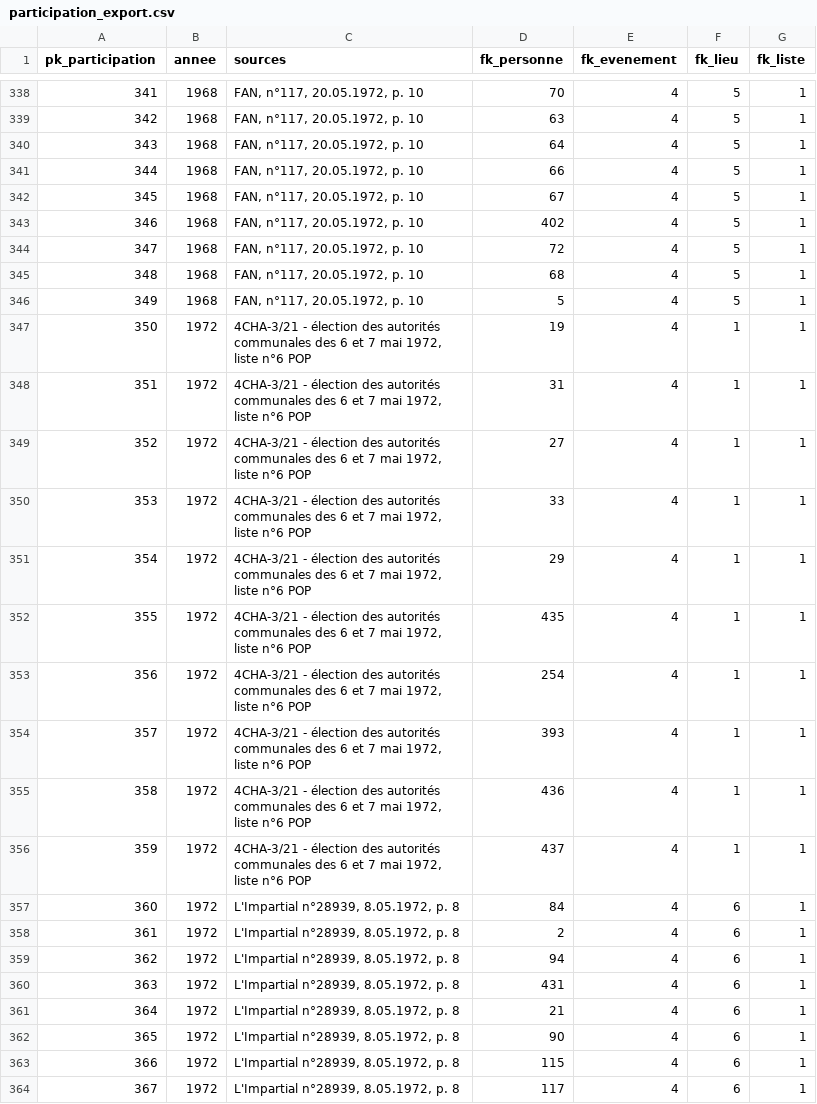
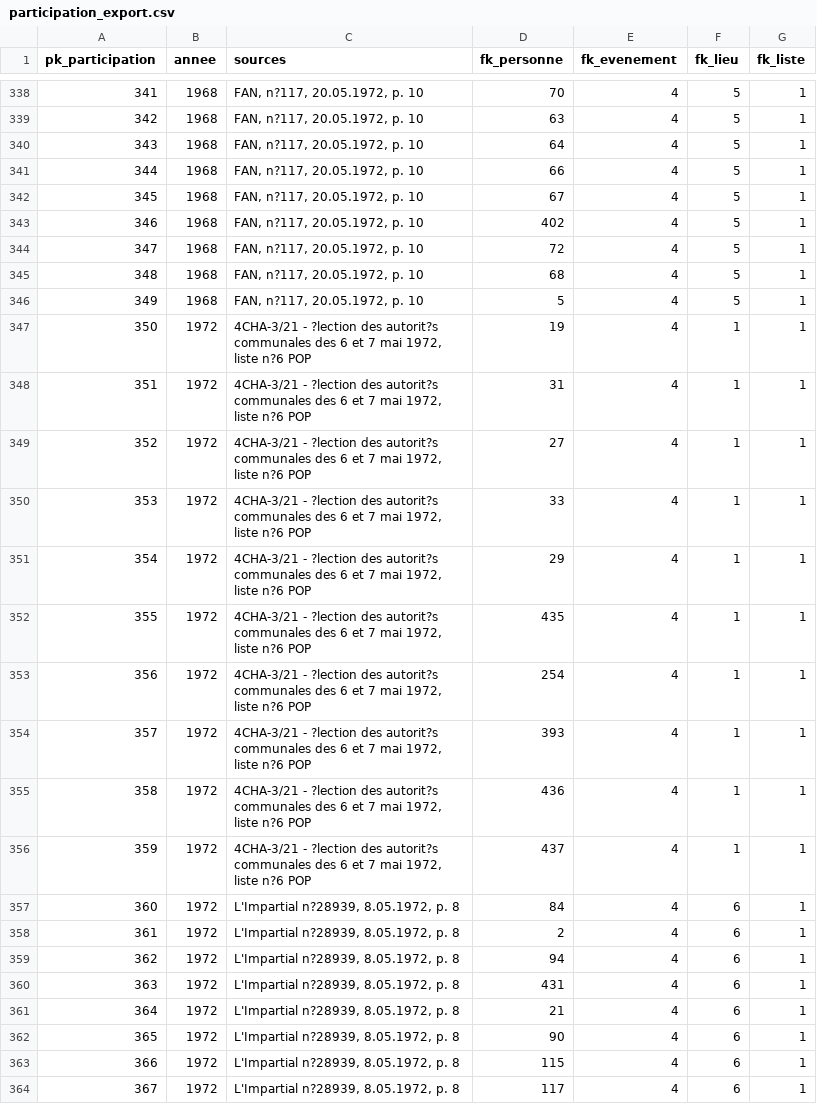
Before and after one commit to Zenderl/memoire_POP, a CSV file: data/export_tables/participation_export.csv, drawn as a sheet; only a part is shown, gaps mark what is left out; the diff covers the shown part only.

```diff
--- a/data/export_tables/participation_export.csv
+++ b/data/export_tables/participation_export.csv
@@ -345,27 +345,27 @@ pk_participation;annee;sources;fk_personne;fk_evenement;fk_lieu;fk_liste
-341;1968;FAN, n°117, 20.05.1972, p. 10;70;4;5;1
-342;1968;FAN, n°117, 20.05.1972, p. 10;63;4;5;1
-343;1968;FAN, n°117, 20.05.1972, p. 10;64;4;5;1
-344;1968;FAN, n°117, 20.05.1972, p. 10;66;4;5;1
-345;1968;FAN, n°117, 20.05.1972, p. 10;67;4;5;1
-346;1968;FAN, n°117, 20.05.1972, p. 10;402;4;5;1
-347;1968;FAN, n°117, 20.05.1972, p. 10;72;4;5;1
-348;1968;FAN, n°117, 20.05.1972, p. 10;68;4;5;1
-349;1968;FAN, n°117, 20.05.1972, p. 10;5;4;5;1
-350;1972;4CHA-3/21 - élection des autorités communales des 6 et 7 mai 1972, liste n°6 POP;19;4;1;1
-351;1972;4CHA-3/21 - élection des autorités communales des 6 et 7 mai 1972, liste n°6 POP;31;4;1;1
-352;1972;4CHA-3/21 - élection des autorités communales des 6 et 7 mai 1972, liste n°6 POP;27;4;1;1
-353;1972;4CHA-3/21 - élection des autorités communales des 6 et 7 mai 1972, liste n°6 POP;33;4;1;1
-354;1972;4CHA-3/21 - élection des autorités communales des 6 et 7 mai 1972, liste n°6 POP;29;4;1;1
-355;1972;4CHA-3/21 - élection des autorités communales des 6 et 7 mai 1972, liste n°6 POP;435;4;1;1
-356;1972;4CHA-3/21 - élection des autorités communales des 6 et 7 mai 1972, liste n°6 POP;254;4;1;1
-357;1972;4CHA-3/21 - élection des autorités communales des 6 et 7 mai 1972, liste n°6 POP;393;4;1;1
-358;1972;4CHA-3/21 - élection des autorités communales des 6 et 7 mai 1972, liste n°6 POP;436;4;1;1
-359;1972;4CHA-3/21 - élection des autorités communales des 6 et 7 mai 1972, liste n°6 POP;437;4;1;1
-360;1972;L'Impartial n°28939, 8.05.1972, p. 8;84;4;6;1
-361;1972;L'Impartial n°28939, 8.05.1972, p. 8;2;4;6;1
-362;1972;L'Impartial n°28939, 8.05.1972, p. 8;94;4;6;1
-363;1972;L'Impartial n°28939, 8.05.1972, p. 8;431;4;6;1
-364;1972;L'Impartial n°28939, 8.05.1972, p. 8;21;4;6;1
-365;1972;L'Impartial n°28939, 8.05.1972, p. 8;90;4;6;1
-366;1972;L'Impartial n°28939, 8.05.1972, p. 8;115;4;6;1
-367;1972;L'Impartial n°28939, 8.05.1972, p. 8;117;4;6;1
+341;1968;FAN, n?117, 20.05.1972, p. 10;70;4;5;1
+342;1968;FAN, n?117, 20.05.1972, p. 10;63;4;5;1
+343;1968;FAN, n?117, 20.05.1972, p. 10;64;4;5;1
+344;1968;FAN, n?117, 20.05.1972, p. 10;66;4;5;1
+345;1968;FAN, n?117, 20.05.1972, p. 10;67;4;5;1
+346;1968;FAN, n?117, 20.05.1972, p. 10;402;4;5;1
+347;1968;FAN, n?117, 20.05.1972, p. 10;72;4;5;1
+348;1968;FAN, n?117, 20.05.1972, p. 10;68;4;5;1
+349;1968;FAN, n?117, 20.05.1972, p. 10;5;4;5;1
+350;1972;4CHA-3/21 - ?lection des autorit?s communales des 6 et 7 mai 1972, liste n?6 POP;19;4;1;1
+351;1972;4CHA-3/21 - ?lection des autorit?s communales des 6 et 7 mai 1972, liste n?6 POP;31;4;1;1
+352;1972;4CHA-3/21 - ?lection des autorit?s communales des 6 et 7 mai 1972, liste n?6 POP;27;4;1;1
+353;1972;4CHA-3/21 - ?lection des autorit?s communales des 6 et 7 mai 1972, liste n?6 POP;33;4;1;1
+354;1972;4CHA-3/21 - ?lection des autorit?s communales des 6 et 7 mai 1972, liste n?6 POP;29;4;1;1
+355;1972;4CHA-3/21 - ?lection des autorit?s communales des 6 et 7 mai 1972, liste n?6 POP;435;4;1;1
+356;1972;4CHA-3/21 - ?lection des autorit?s communales des 6 et 7 mai 1972, liste n?6 POP;254;4;1;1
+357;1972;4CHA-3/21 - ?lection des autorit?s communales des 6 et 7 mai 1972, liste n?6 POP;393;4;1;1
+358;1972;4CHA-3/21 - ?lection des autorit?s communales des 6 et 7 mai 1972, liste n?6 POP;436;4;1;1
+359;1972;4CHA-3/21 - ?lection des autorit?s communales des 6 et 7 mai 1972, liste n?6 POP;437;4;1;1
+360;1972;L'Impartial n?28939, 8.05.1972, p. 8;84;4;6;1
+361;1972;L'Impartial n?28939, 8.05.1972, p. 8;2;4;6;1
+362;1972;L'Impartial n?28939, 8.05.1972, p. 8;94;4;6;1
+363;1972;L'Impartial n?28939, 8.05.1972, p. 8;431;4;6;1
+364;1972;L'Impartial n?28939, 8.05.1972, p. 8;21;4;6;1
+365;1972;L'Impartial n?28939, 8.05.1972, p. 8;90;4;6;1
+366;1972;L'Impartial n?28939, 8.05.1972, p. 8;115;4;6;1
+367;1972;L'Impartial n?28939, 8.05.1972, p. 8;117;4;6;1
```
Also changed, not shown: 167 edited cells elsewhere in this file, data/export_tables/exercice_export.csv, 1 other file.
